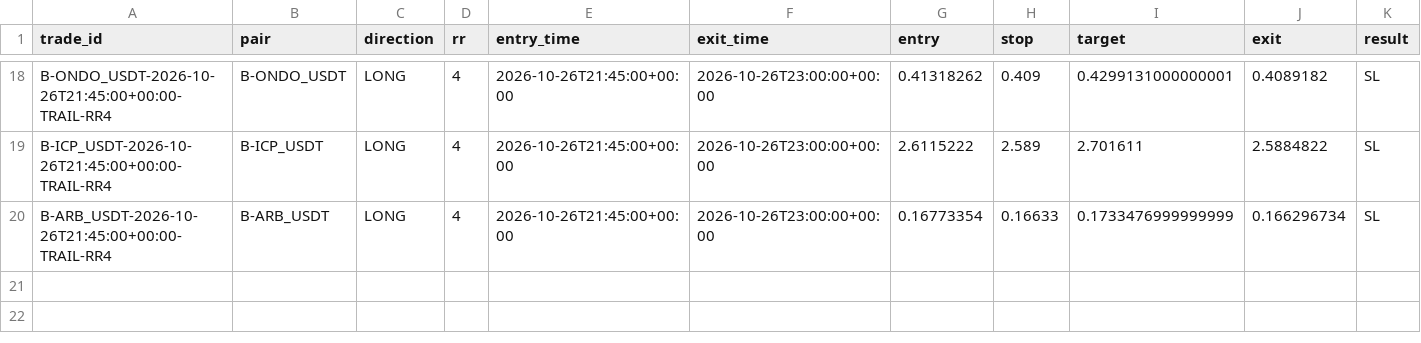
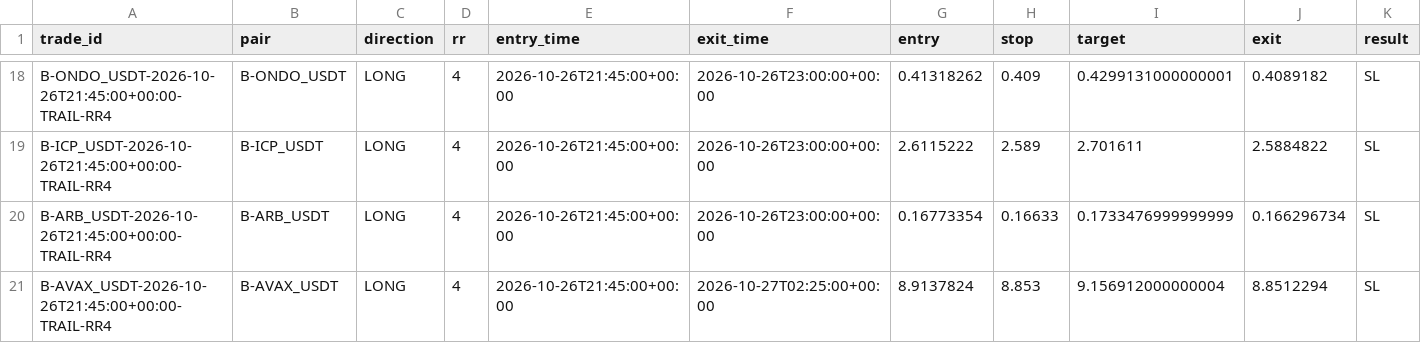
Before and after one commit to jharajesh1210/Guruji, a CSV file: TOP100_CRIPTO_AMC_POC_trades.csv, drawn as a sheet; only a part is shown, gaps mark what is left out; rows hold the shown columns only; the diff names each change by its address in the sheet, - before the commit and + after, or states it on an @@ line.

```diff
--- a/TOP100_CRIPTO_AMC_POC_trades.csv
+++ b/TOP100_CRIPTO_AMC_POC_trades.csv
+row 21: B-AVAX_USDT-2026-10-26T21:45:00+00:00-TRAIL-RR4 | B-AVAX_USDT | LONG | 4 | 2026-10-26T21:45:00+00:00 | 2026-10-27T02:25:00+00:00 | 8.9137824 | 8.853 | 9.156912000000004 | 8.8512294 | SL
```
Also changed, not shown: TOP100_CRIPTO_AMC_POC_universe.csv, 1 other file.
